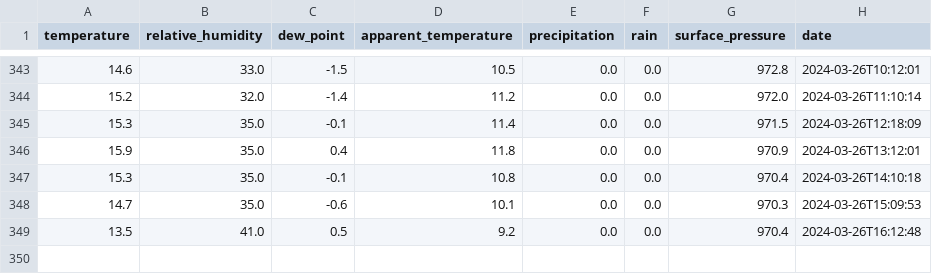
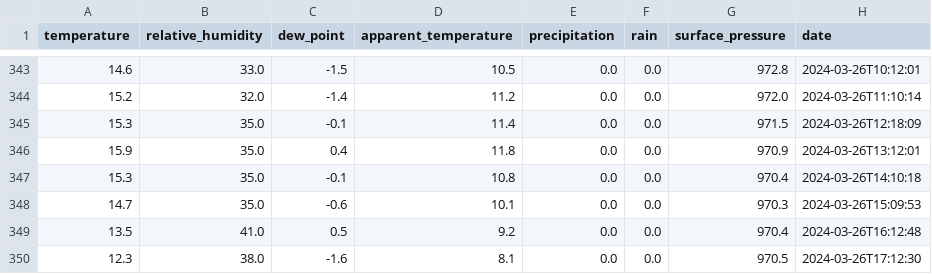
Before and after one commit to perkzen/mbajk-ml-web-service, a CSV file: data/raw/weather.csv, drawn as a sheet; only a part is shown, gaps mark what is left out.

```diff
--- a/data/raw/weather.csv
+++ b/data/raw/weather.csv
@@ -349 +349,2 @@ temperature,relative_humidity,dew_point,apparent_temperature,precipitation,rain,
 13.5,41.0,0.5,9.2,0.0,0.0,970.4,2024-03-26T16:12:48
+12.3,38.0,-1.6,8.1,0.0,0.0,970.5,2024-03-26T17:12:30
```
Also changed, not shown: 1 other file.
